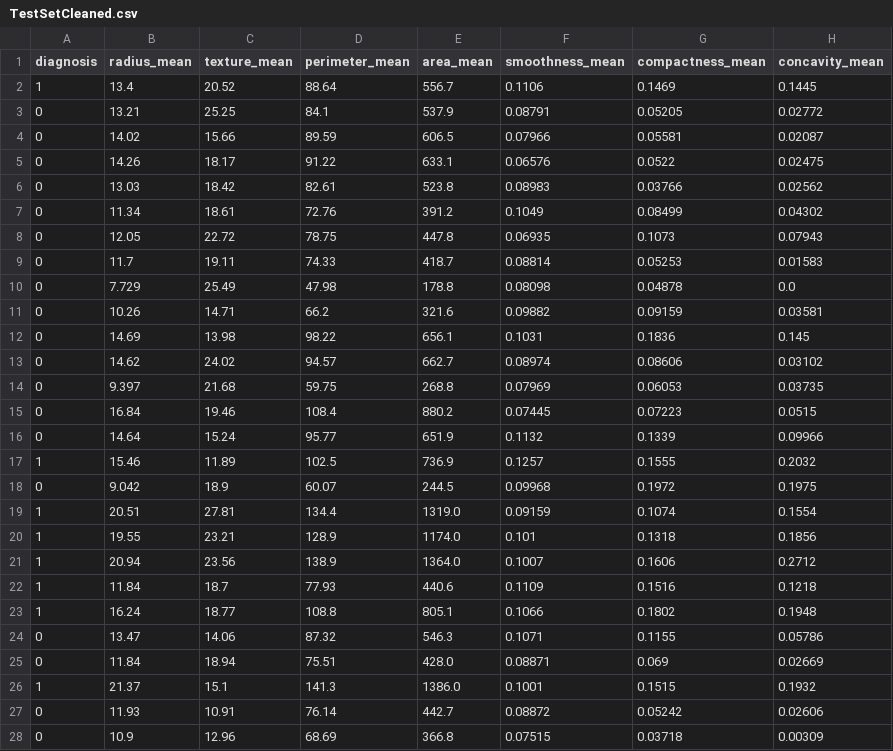
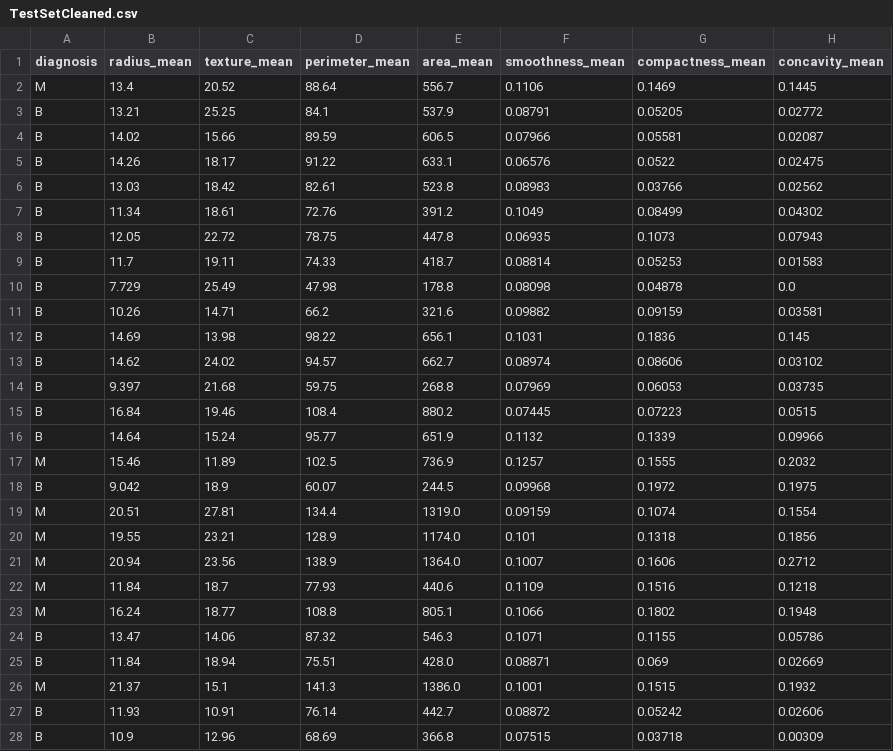
Before and after one commit to taz1003/breast-cancer-diagnosis-PP5, a CSV file: outputs/datasets/cleaned/TestSetCleaned.csv, drawn as a sheet; only a part is shown; the diff covers the shown part only; the diff names each change by its address in the sheet, - before the commit and + after, or states it on an @@ line.

```diff
--- a/outputs/datasets/cleaned/TestSetCleaned.csv
+++ b/outputs/datasets/cleaned/TestSetCleaned.csv
-A2 (diagnosis): 1
+A2 (diagnosis): M
-A3:A16 (diagnosis): 0
+A3:A16 (diagnosis): B
-A17 (diagnosis): 1
+A17 (diagnosis): M
-A18 (diagnosis): 0
+A18 (diagnosis): B
-A19:A23 (diagnosis): 1
+A19:A23 (diagnosis): M
-A24:A25 (diagnosis): 0
+A24:A25 (diagnosis): B
-A26 (diagnosis): 1
+A26 (diagnosis): M
-A27:A28 (diagnosis): 0
+A27:A28 (diagnosis): B
```
Also changed, not shown: 87 edited cells elsewhere in this file, outputs/datasets/cleaned/TrainSetCleaned.csv, 1 other file.
